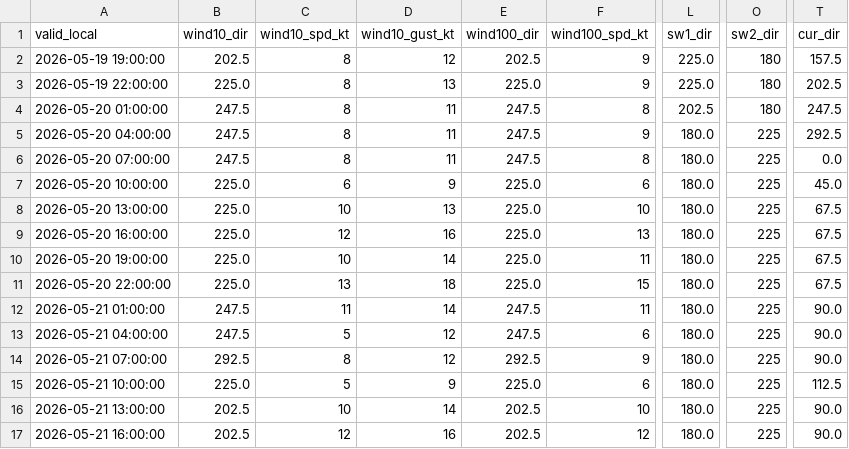
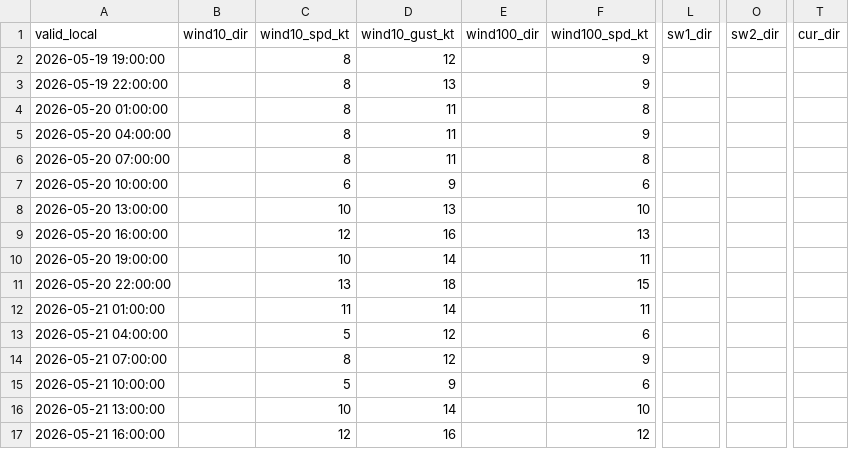
Before and after one commit to DianeLaourou/Ecmwf_open_data-point-based-forecast, a CSV file: bulletin_marine_seme_19052026_06Z.csv, drawn as a sheet; only a part is shown, gaps mark what is left out; the diff covers the shown part only; the diff names each change by its address in the sheet, - before the commit and + after, or states it on an @@ line.

Commit message:
auto: prevision marine 20/05/2026

```diff
--- a/bulletin_marine_seme_19052026_06Z.csv
+++ b/bulletin_marine_seme_19052026_06Z.csv
-B2 (wind10_dir): 202.5
+B2 (wind10_dir): (empty)
-E2 (wind100_dir): 202.5
+E2 (wind100_dir): (empty)
-L2:L3 (sw1_dir): 225.0
+L2:L3 (sw1_dir): (empty)
-O2:O4 (sw2_dir): 180
+O2:O4 (sw2_dir): (empty)
-T2 (cur_dir): 157.5
+T2 (cur_dir): (empty)
-B3 (wind10_dir): 225.0
+B3 (wind10_dir): (empty)
-E3 (wind100_dir): 225.0
+E3 (wind100_dir): (empty)
-T3 (cur_dir): 202.5
+T3 (cur_dir): (empty)
-B4:B6 (wind10_dir): 247.5
+B4:B6 (wind10_dir): (empty)
-E4:E6 (wind100_dir): 247.5
+E4:E6 (wind100_dir): (empty)
-L4 (sw1_dir): 202.5
+L4 (sw1_dir): (empty)
-T4 (cur_dir): 247.5
+T4 (cur_dir): (empty)
-L5:L17 (sw1_dir): 180.0
+L5:L17 (sw1_dir): (empty)
-O5:O17 (sw2_dir): 225
+O5:O17 (sw2_dir): (empty)
-T5 (cur_dir): 292.5
+T5 (cur_dir): (empty)
-T6 (cur_dir): 0.0
+T6 (cur_dir): (empty)
-B7:B11 (wind10_dir): 225.0
+B7:B11 (wind10_dir): (empty)
-E7:E11 (wind100_dir): 225.0
+E7:E11 (wind100_dir): (empty)
-T7 (cur_dir): 45.0
+T7 (cur_dir): (empty)
-T8:T11 (cur_dir): 67.5
+T8:T11 (cur_dir): (empty)
-B12:B13 (wind10_dir): 247.5
+B12:B13 (wind10_dir): (empty)
-E12:E13 (wind100_dir): 247.5
+E12:E13 (wind100_dir): (empty)
-T12:T14 (cur_dir): 90.0
+T12:T14 (cur_dir): (empty)
-B14 (wind10_dir): 292.5
+B14 (wind10_dir): (empty)
-E14 (wind100_dir): 292.5
+E14 (wind100_dir): (empty)
-B15 (wind10_dir): 225.0
+B15 (wind10_dir): (empty)
-E15 (wind100_dir): 225.0
+E15 (wind100_dir): (empty)
-T15 (cur_dir): 112.5
+T15 (cur_dir): (empty)
-B16:B17 (wind10_dir): 202.5
+B16:B17 (wind10_dir): (empty)
-E16:E17 (wind100_dir): 202.5
+E16:E17 (wind100_dir): (empty)
-T16:T17 (cur_dir): 90.0
+T16:T17 (cur_dir): (empty)
```
Also changed, not shown: 35 edited cells elsewhere in this file, 1 other file.
